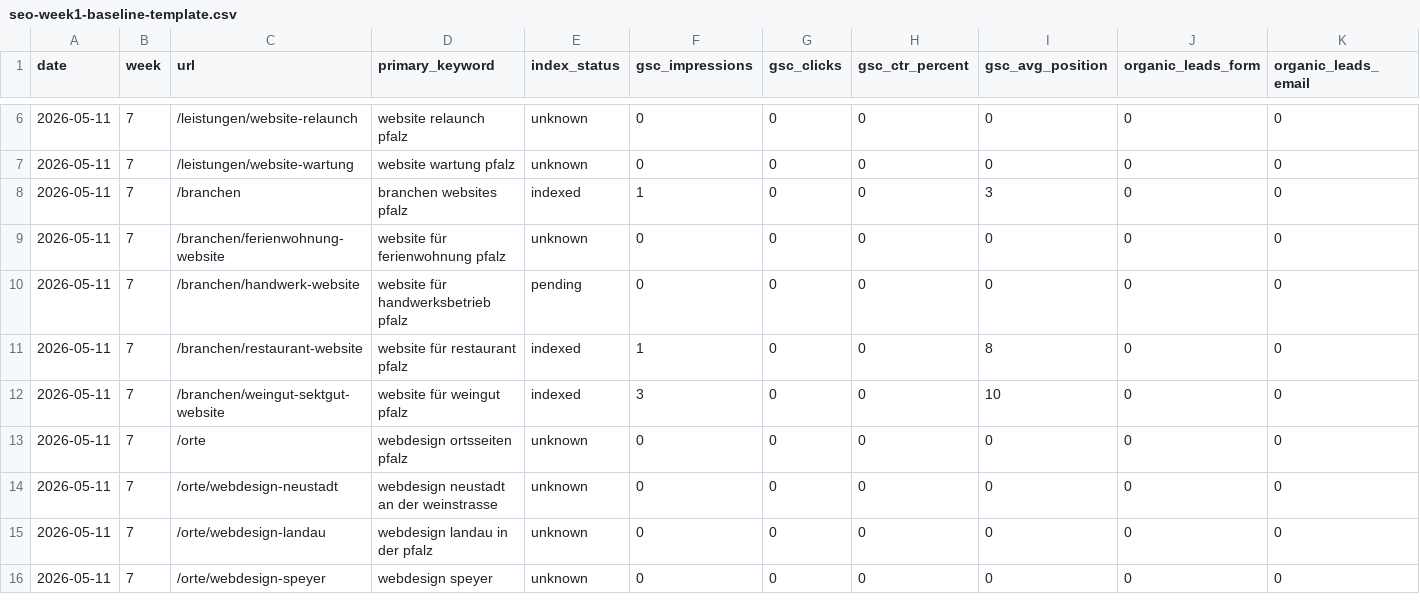
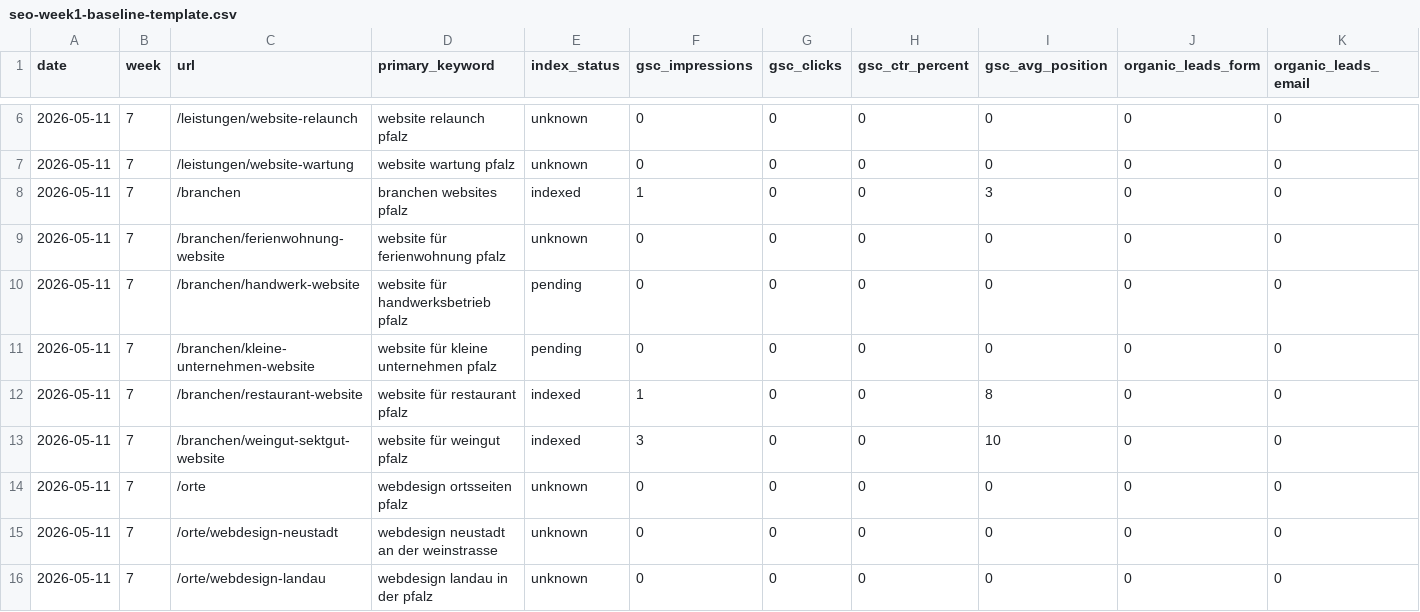
Before and after one commit to NiklasHoffmann/pfalz-development, a CSV file: logs/seo-week1-baseline-template.csv, drawn as a sheet; only a part is shown, gaps mark what is left out; the shorter side is filled out with more unchanged rows; rows hold the shown columns only; the diff names each change by its address in the sheet, - before the commit and + after, or states it on an @@ line.

Commit message:
Add small-business SEO page and refine landing copy
Add the localized kleine-unternehmen landing page and wire it into homepage, branchen overview, sitemap routes, and KPI tracking.

Tighten SEO copy across industry, guide, and location pages to reduce meta wording, improve customer focus, and differentiate Neustadt, Landau, and Speyer more clearly.

```diff
--- a/logs/seo-week1-baseline-template.csv
+++ b/logs/seo-week1-baseline-template.csv
+row 11: 2026-05-11 | 7 | /branchen/kleine-unternehmen-website | website für kleine unternehmen pfalz | pending | 0 | 0 | 0 | 0 | 0 | 0
```
Also changed, not shown: 13 other files.
